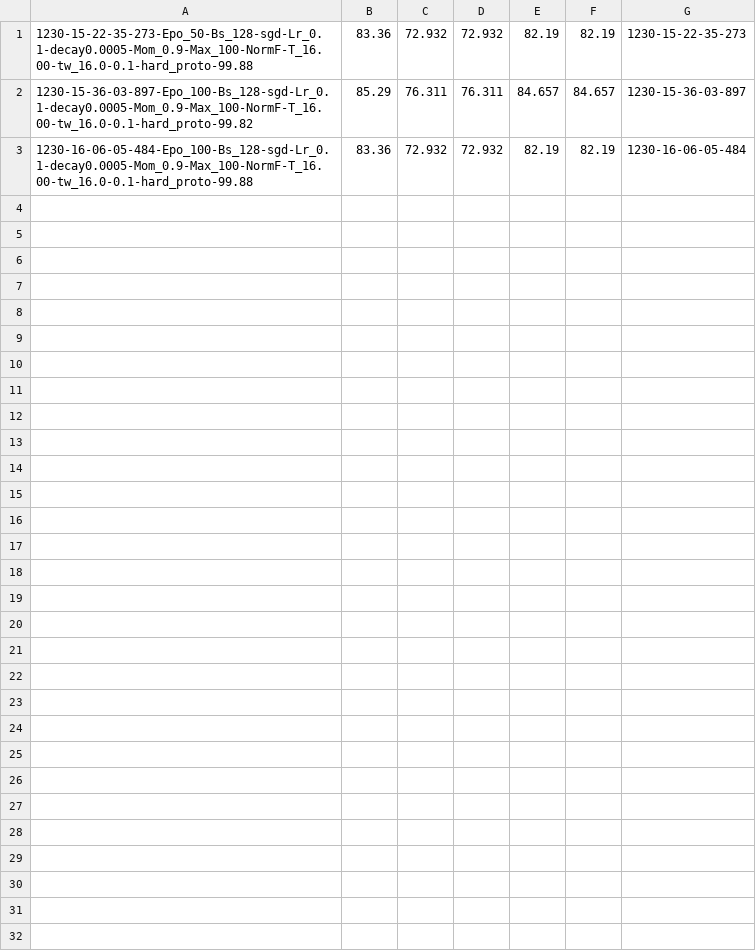
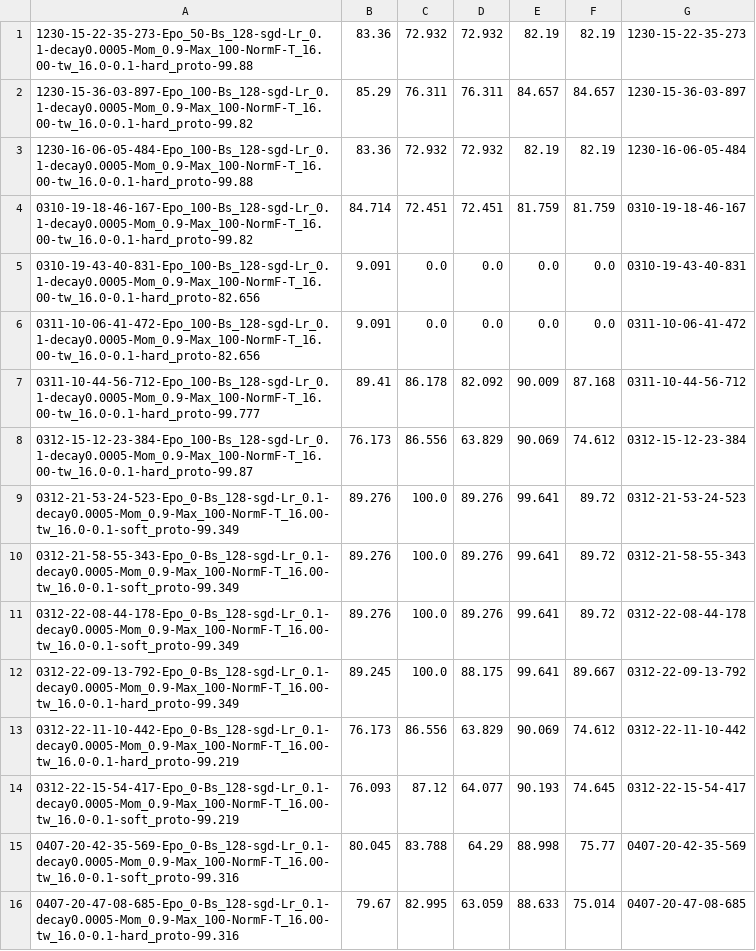
Before and after one commit to apencilofpig/TEEN, a CSV file: results/main/teen/wadi_results.csv, drawn as a sheet; the diff names each change by its address in the sheet, - before the commit and + after, or states it on an @@ line.

```diff
--- a/results/main/teen/wadi_results.csv
+++ b/results/main/teen/wadi_results.csv
+row 4: 0310-19-18-46-167-Epo_100-Bs_128-sgd-Lr_0.1-decay0.0005-Mom_0.9-Max_100-NormF-T_16.00-tw_16.0-0.1-hard_proto-99.82 | 84.714 | 72.451 | 72.451 | 81.759 | 81.759 | 0310-19-18-46-167
+row 5: 0310-19-43-40-831-Epo_100-Bs_128-sgd-Lr_0.1-decay0.0005-Mom_0.9-Max_100-NormF-T_16.00-tw_16.0-0.1-hard_proto-82.656 | 9.091 | 0.0 | 0.0 | 0.0 | 0.0 | 0310-19-43-40-831
+row 6: 0311-10-06-41-472-Epo_100-Bs_128-sgd-Lr_0.1-decay0.0005-Mom_0.9-Max_100-NormF-T_16.00-tw_16.0-0.1-hard_proto-82.656 | 9.091 | 0.0 | 0.0 | 0.0 | 0.0 | 0311-10-06-41-472
+row 7: 0311-10-44-56-712-Epo_100-Bs_128-sgd-Lr_0.1-decay0.0005-Mom_0.9-Max_100-NormF-T_16.00-tw_16.0-0.1-hard_proto-99.777 | 89.41 | 86.178 | 82.092 | 90.009 | 87.168 | 0311-10-44-56-712
+row 8: 0312-15-12-23-384-Epo_100-Bs_128-sgd-Lr_0.1-decay0.0005-Mom_0.9-Max_100-NormF-T_16.00-tw_16.0-0.1-hard_proto-99.87 | 76.173 | 86.556 | 63.829 | 90.069 | 74.612 | 0312-15-12-23-384
+row 9: 0312-21-53-24-523-Epo_0-Bs_128-sgd-Lr_0.1-decay0.0005-Mom_0.9-Max_100-NormF-T_16.00-tw_16.0-0.1-soft_proto-99.349 | 89.276 | 100.0 | 89.276 | 99.641 | 89.72 | 0312-21-53-24-523
+row 10: 0312-21-58-55-343-Epo_0-Bs_128-sgd-Lr_0.1-decay0.0005-Mom_0.9-Max_100-NormF-T_16.00-tw_16.0-0.1-soft_proto-99.349 | 89.276 | 100.0 | 89.276 | 99.641 | 89.72 | 0312-21-58-55-343
+row 11: 0312-22-08-44-178-Epo_0-Bs_128-sgd-Lr_0.1-decay0.0005-Mom_0.9-Max_100-NormF-T_16.00-tw_16.0-0.1-soft_proto-99.349 | 89.276 | 100.0 | 89.276 | 99.641 | 89.72 | 0312-22-08-44-178
+row 12: 0312-22-09-13-792-Epo_0-Bs_128-sgd-Lr_0.1-decay0.0005-Mom_0.9-Max_100-NormF-T_16.00-tw_16.0-0.1-hard_proto-99.349 | 89.245 | 100.0 | 88.175 | 99.641 | 89.667 | 0312-22-09-13-792
+row 13: 0312-22-11-10-442-Epo_0-Bs_128-sgd-Lr_0.1-decay0.0005-Mom_0.9-Max_100-NormF-T_16.00-tw_16.0-0.1-hard_proto-99.219 | 76.173 | 86.556 | 63.829 | 90.069 | 74.612 | 0312-22-11-10-442
+row 14: 0312-22-15-54-417-Epo_0-Bs_128-sgd-Lr_0.1-decay0.0005-Mom_0.9-Max_100-NormF-T_16.00-tw_16.0-0.1-soft_proto-99.219 | 76.093 | 87.12 | 64.077 | 90.193 | 74.645 | 0312-22-15-54-417
+row 15: 0407-20-42-35-569-Epo_0-Bs_128-sgd-Lr_0.1-decay0.0005-Mom_0.9-Max_100-NormF-T_16.00-tw_16.0-0.1-soft_proto-99.316 | 80.045 | 83.788 | 64.29 | 88.998 | 75.77 | 0407-20-42-35-569
+row 16: 0407-20-47-08-685-Epo_0-Bs_128-sgd-Lr_0.1-decay0.0005-Mom_0.9-Max_100-NormF-T_16.00-tw_16.0-0.1-hard_proto-99.316 | 79.67 | 82.995 | 63.059 | 88.633 | 75.014 | 0407-20-47-08-685
```
Also changed, not shown: results/details/fbo/swat_results.csv, results/details/teen/wadi_results.csv, 33 other files.
